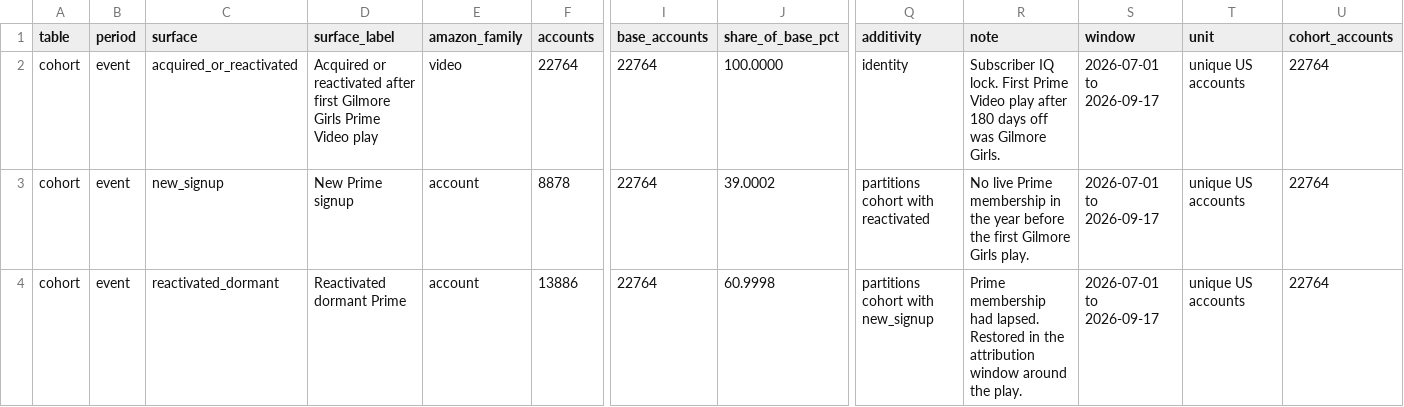
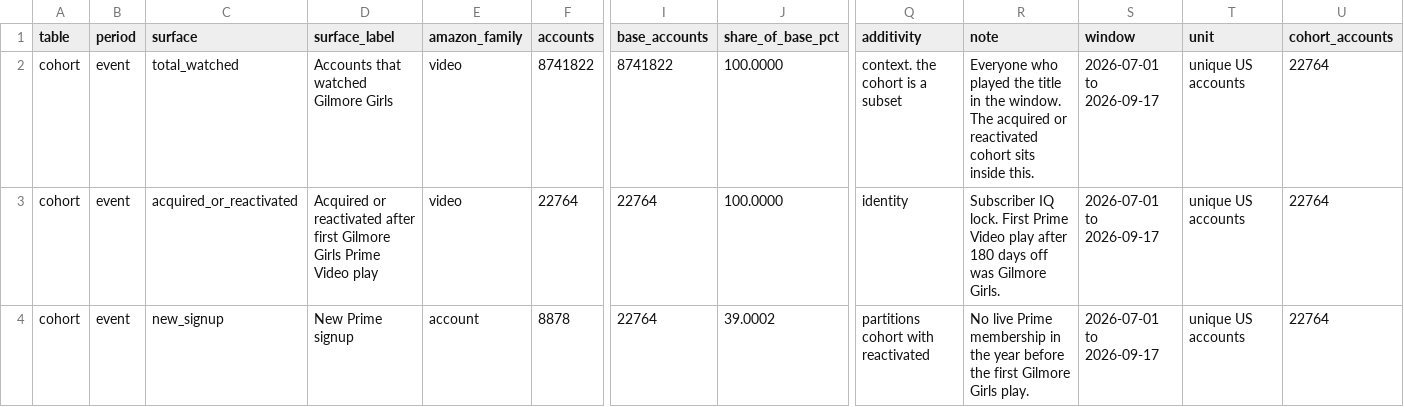
Before and after one commit to crosswalknyc/behavioralgraph, a CSV file: data/flywheel/Gilmore_Girls_Acquired_Reactivated_Amazon_Flywheel_2026_09_17.csv, drawn as a sheet; only a part is shown, gaps mark what is left out; the shorter side is filled out with more unchanged rows; rows hold the shown columns only; the diff names each change by its address in the sheet, - before the commit and + after, or states it on an @@ line.

```diff
--- a/data/flywheel/Gilmore_Girls_Acquired_Reactivated_Amazon_Flywheel_2026_09_17.csv
+++ b/data/flywheel/Gilmore_Girls_Acquired_Reactivated_Amazon_Flywheel_2026_09_17.csv
+row 2: cohort | event | total_watched | Accounts that watched Gilmore Girls | video | 8741822 | 8741822 | 100.0000 | context. the cohort is a subset | Everyone who played the title in the window. The acquired or reactivated cohort sits inside this. | 2026-07-01 to 2026-09-17 | unique US accounts | 22764
```
Also changed, not shown: 1 other file.
